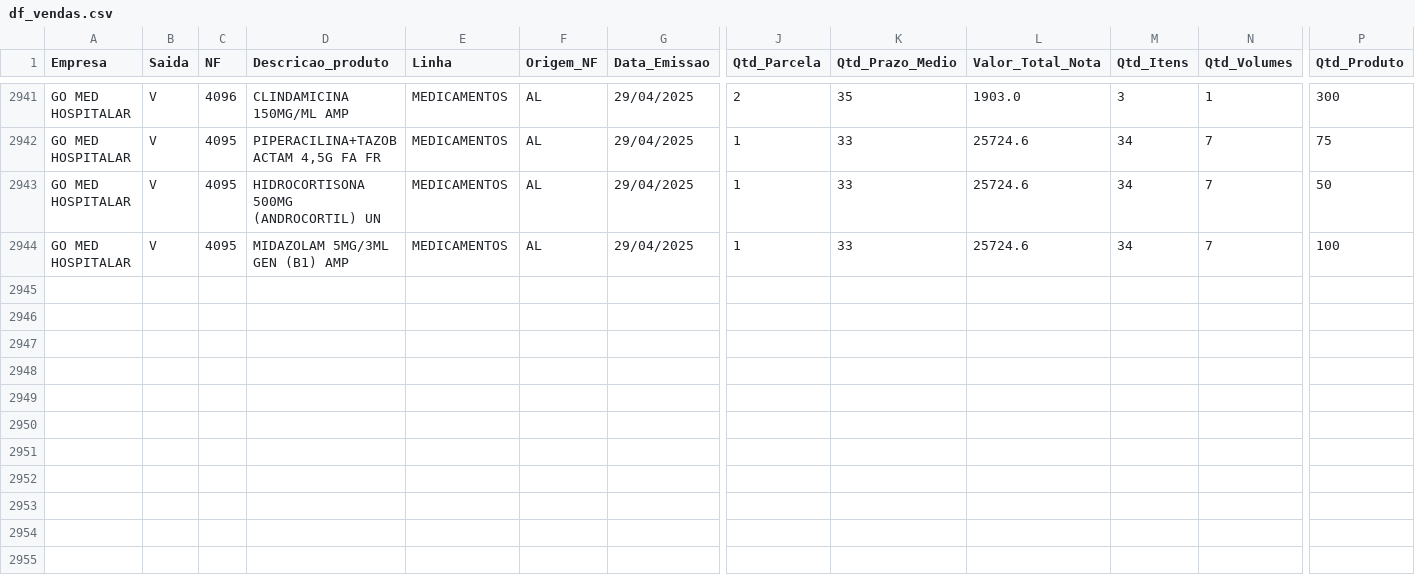
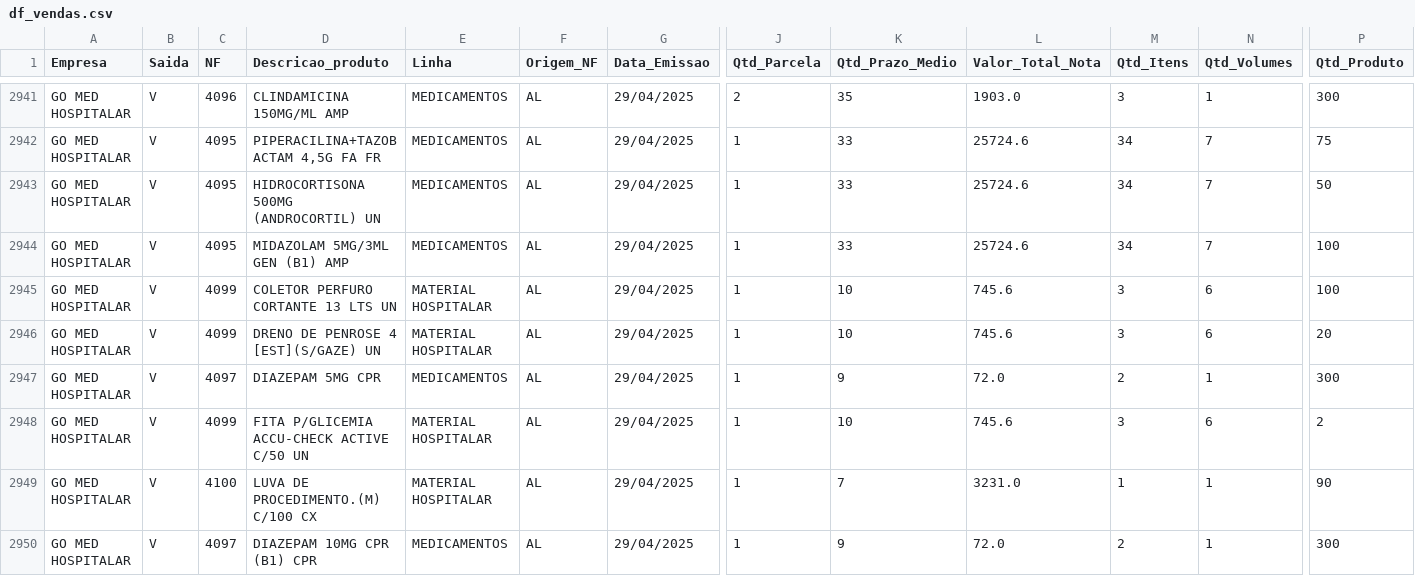
Before and after one commit to RoqueChristian/go-med-mob, a CSV file: df_vendas.csv, drawn as a sheet; only a part is shown, gaps mark what is left out; rows hold the shown columns only; the diff names each change by its address in the sheet, - before the commit and + after, or states it on an @@ line.

Commit message:
atualização de arquivo

```diff
--- a/df_vendas.csv
+++ b/df_vendas.csv
+row 2945: GO MED HOSPITALAR | V | 4099 | COLETOR PERFURO CORTANTE 13 LTS UN | MATERIAL HOSPITALAR | AL | 29/04/2025 | 1 | 10 | 745.6 | 3 | 6 | 100
+row 2946: GO MED HOSPITALAR | V | 4099 | DRENO DE PENROSE 4 [EST](S/GAZE) UN | MATERIAL HOSPITALAR | AL | 29/04/2025 | 1 | 10 | 745.6 | 3 | 6 | 20
+row 2947: GO MED HOSPITALAR | V | 4097 | DIAZEPAM 5MG CPR | MEDICAMENTOS | AL | 29/04/2025 | 1 | 9 | 72.0 | 2 | 1 | 300
+row 2948: GO MED HOSPITALAR | V | 4099 | FITA P/GLICEMIA ACCU-CHECK ACTIVE C/50 UN | MATERIAL HOSPITALAR | AL | 29/04/2025 | 1 | 10 | 745.6 | 3 | 6 | 2
+row 2949: GO MED HOSPITALAR | V | 4100 | LUVA DE PROCEDIMENTO.(M) C/100 CX | MATERIAL HOSPITALAR | AL | 29/04/2025 | 1 | 7 | 3231.0 | 1 | 1 | 90
+row 2950: GO MED HOSPITALAR | V | 4097 | DIAZEPAM 10MG CPR (B1) CPR | MEDICAMENTOS | AL | 29/04/2025 | 1 | 9 | 72.0 | 2 | 1 | 300
```
